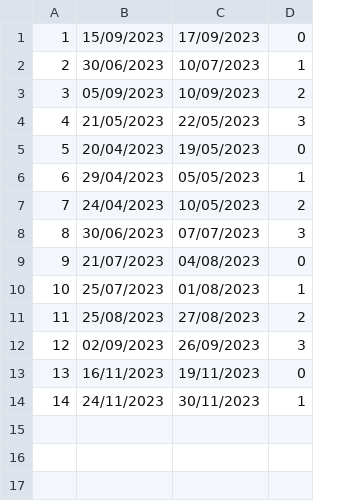
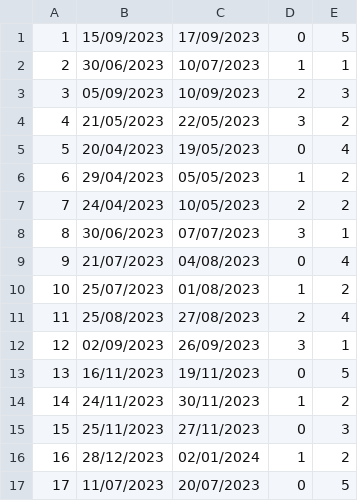
Before and after one commit to banja001/Alt-F4, a CSV file: booking/booking/Resources/Data/reservedDates.csv, drawn as a sheet; the diff names each change by its address in the sheet, - before the commit and + after, or states it on an @@ line.

Commit message:
added accommodation reservation(location still needs to be fixed as well as ReservedDates classes)

```diff
--- a/booking/booking/Resources/Data/reservedDates.csv
+++ b/booking/booking/Resources/Data/reservedDates.csv
+column E, rows 1-14: 5 | 1 | 3 | 2 | 4 | 2 | 2 | 1 | 4 | 2 | 4 | 1 | 5 | 2
+row 15: 15 | 25/11/2023 | 27/11/2023 | 0 | 3
+row 16: 16 | 28/12/2023 | 02/01/2024 | 1 | 2
+row 17: 17 | 11/07/2023 | 20/07/2023 | 0 | 5
```
Also changed, not shown: 10 other files.
